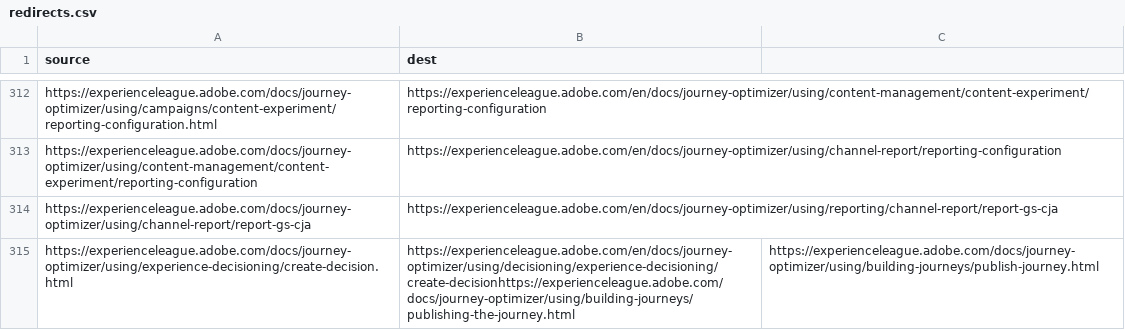
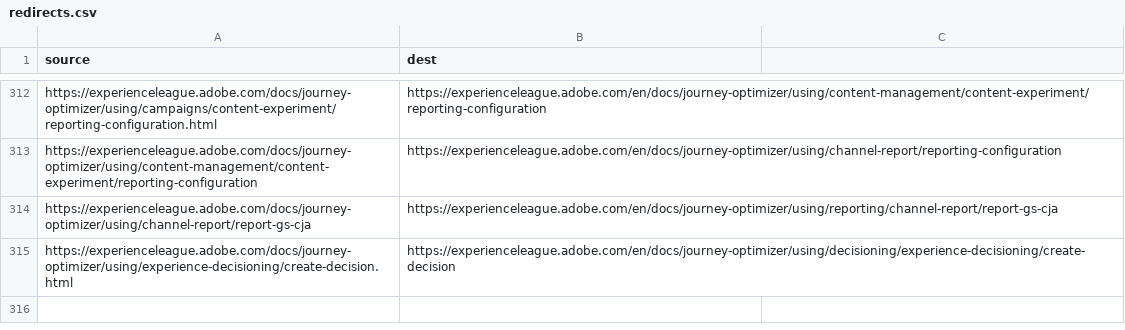
Before and after one commit to AdobeDocs/journey-optimizer.nl-NL, a CSV file: redirects.csv, drawn as a sheet; only a part is shown, gaps mark what is left out.

Commit message:
Updating Old File for core commit 35068b2b6985350c1bd1ce81e7c012fe0ee234c1

```diff
--- a/redirects.csv
+++ b/redirects.csv
@@ -314,2 +314,2 @@ https://experienceleague.adobe.com/docs/journey-optimizer/using/content-manageme
 https://experienceleague.adobe.com/docs/journey-optimizer/using/channel-report/report-gs-cja,https://experienceleague.adobe.com/en/docs/journey-optimizer/using/reporting/channel-report/report-gs-cja
-https://experienceleague.adobe.com/docs/journey-optimizer/using/experience-decisioning/create-decision.html,https://experienceleague.adobe.com/en/docs/journey-optimizer/using/decisioning/experience-decisioning/create-decisionhttps://experienceleague.adobe.com/docs/journey-optimizer/using/building-journeys/publishing-the-journey.html,https://experienceleague.adobe.com/docs/journey-optimizer/using/building-journeys/publish-journey.html
+https://experienceleague.adobe.com/docs/journey-optimizer/using/experience-decisioning/create-decision.html,https://experienceleague.adobe.com/en/docs/journey-optimizer/using/decisioning/experience-decisioning/create-decision
```
